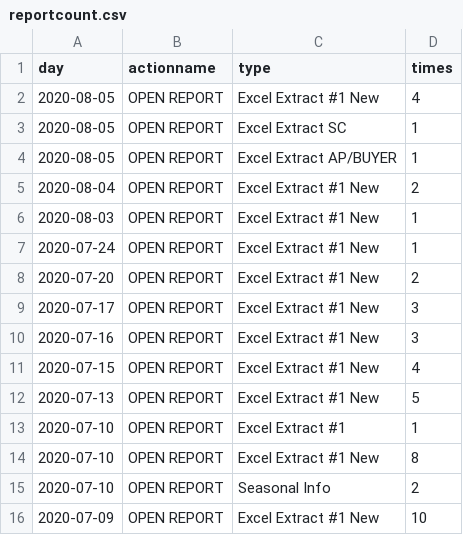
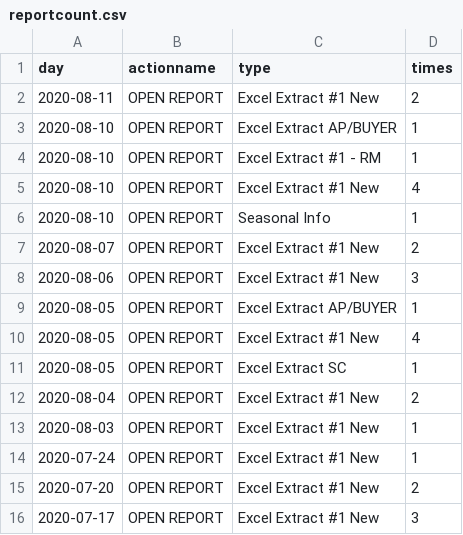
Before and after one commit to jasonzhuangdavinci/stadiumLogAnalysis, a CSV file: loadcsv/reportcount.csv, drawn as a sheet; only a part is shown; the shorter side is filled out with more unchanged rows; the diff covers the shown part only.

```diff
--- a/loadcsv/reportcount.csv
+++ b/loadcsv/reportcount.csv
@@ -1,5 +1,12 @@
 day,actionname,type,times
+2020-08-11,OPEN REPORT,Excel Extract #1 New,2
+2020-08-10,OPEN REPORT,Excel Extract AP/BUYER,1
+2020-08-10,OPEN REPORT,Excel Extract #1 - RM,1
+2020-08-10,OPEN REPORT,Excel Extract #1 New,4
+2020-08-10,OPEN REPORT,Seasonal Info,1
+2020-08-07,OPEN REPORT,Excel Extract #1 New,2
+2020-08-06,OPEN REPORT,Excel Extract #1 New,3
+2020-08-05,OPEN REPORT,Excel Extract AP/BUYER,1
 2020-08-05,OPEN REPORT,Excel Extract #1 New,4
 2020-08-05,OPEN REPORT,Excel Extract SC,1
-2020-08-05,OPEN REPORT,Excel Extract AP/BUYER,1
 2020-08-04,OPEN REPORT,Excel Extract #1 New,2
```
Also changed, not shown: 11 removed rows and 22 moved rows elsewhere in this file, loadcsv/metriccount.csv, loadcsv/reportcost.csv, 1 other file.
